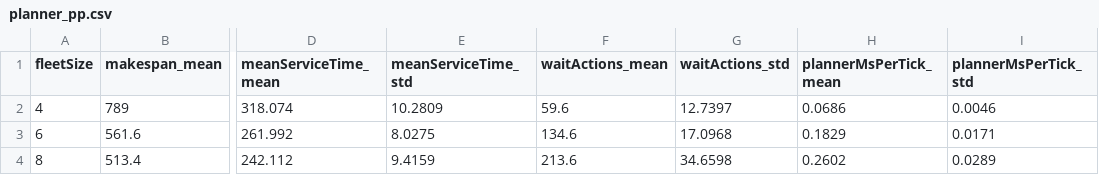
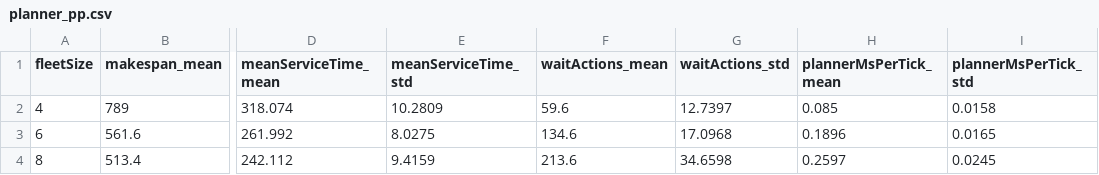
Before and after one commit to kjungmo/robo-ops, a CSV file: paper/arxiv/figures/data/planner_pp.csv, drawn as a sheet; only a part is shown, gaps mark what is left out; the diff names each change by its address in the sheet, - before the commit and + after, or states it on an @@ line.

```diff
--- a/paper/arxiv/figures/data/planner_pp.csv
+++ b/paper/arxiv/figures/data/planner_pp.csv
-H2 (plannerMsPerTick_mean): 0.0686
+H2 (plannerMsPerTick_mean): 0.085
-I2 (plannerMsPerTick_std): 0.0046
+I2 (plannerMsPerTick_std): 0.0158
-H3 (plannerMsPerTick_mean): 0.1829
+H3 (plannerMsPerTick_mean): 0.1896
-I3 (plannerMsPerTick_std): 0.0171
+I3 (plannerMsPerTick_std): 0.0165
-H4 (plannerMsPerTick_mean): 0.2602
+H4 (plannerMsPerTick_mean): 0.2597
-I4 (plannerMsPerTick_std): 0.0289
+I4 (plannerMsPerTick_std): 0.0245
```
Also changed, not shown: paper/arxiv/figures/data/planner_cbs.csv, paper/experiments/results/planner.csv, 16 other files.
